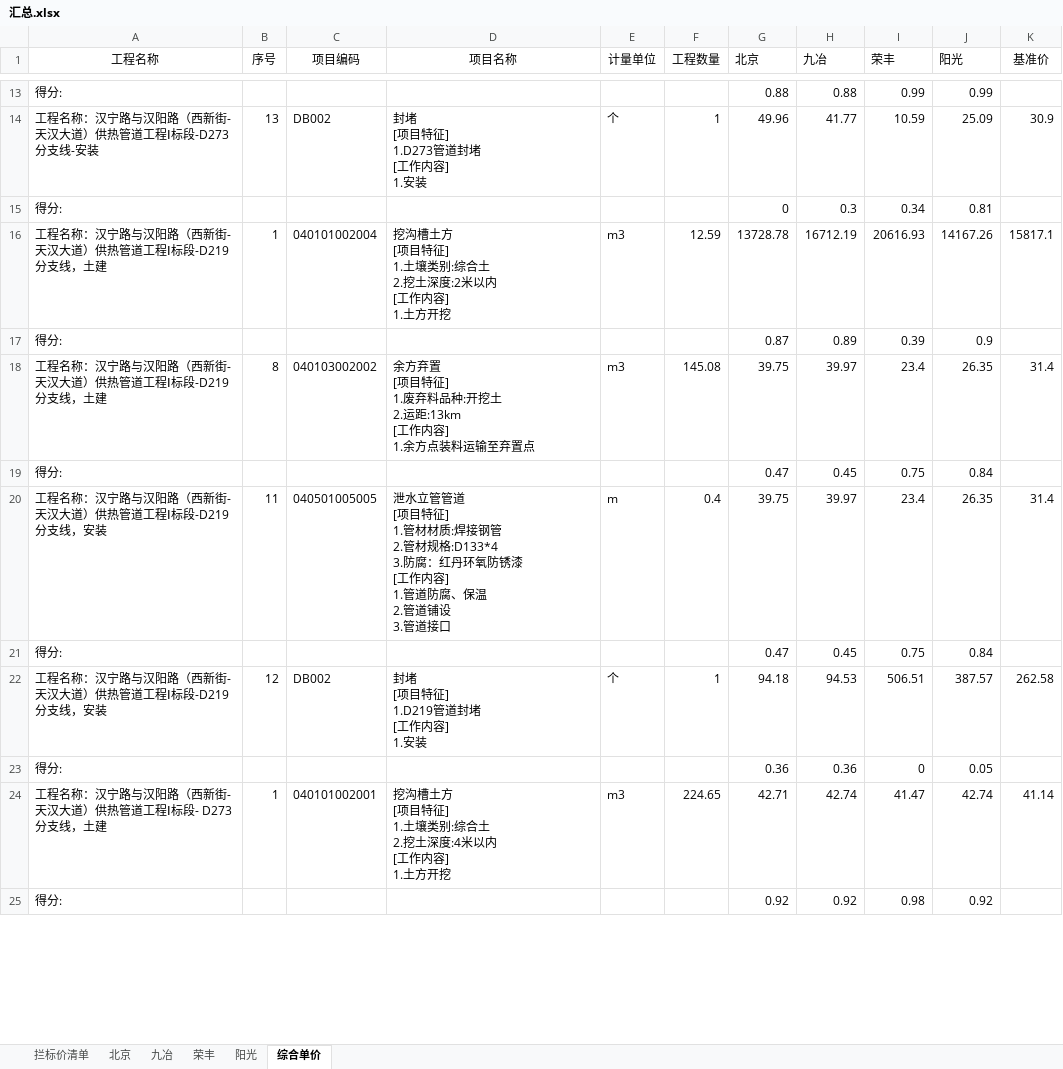
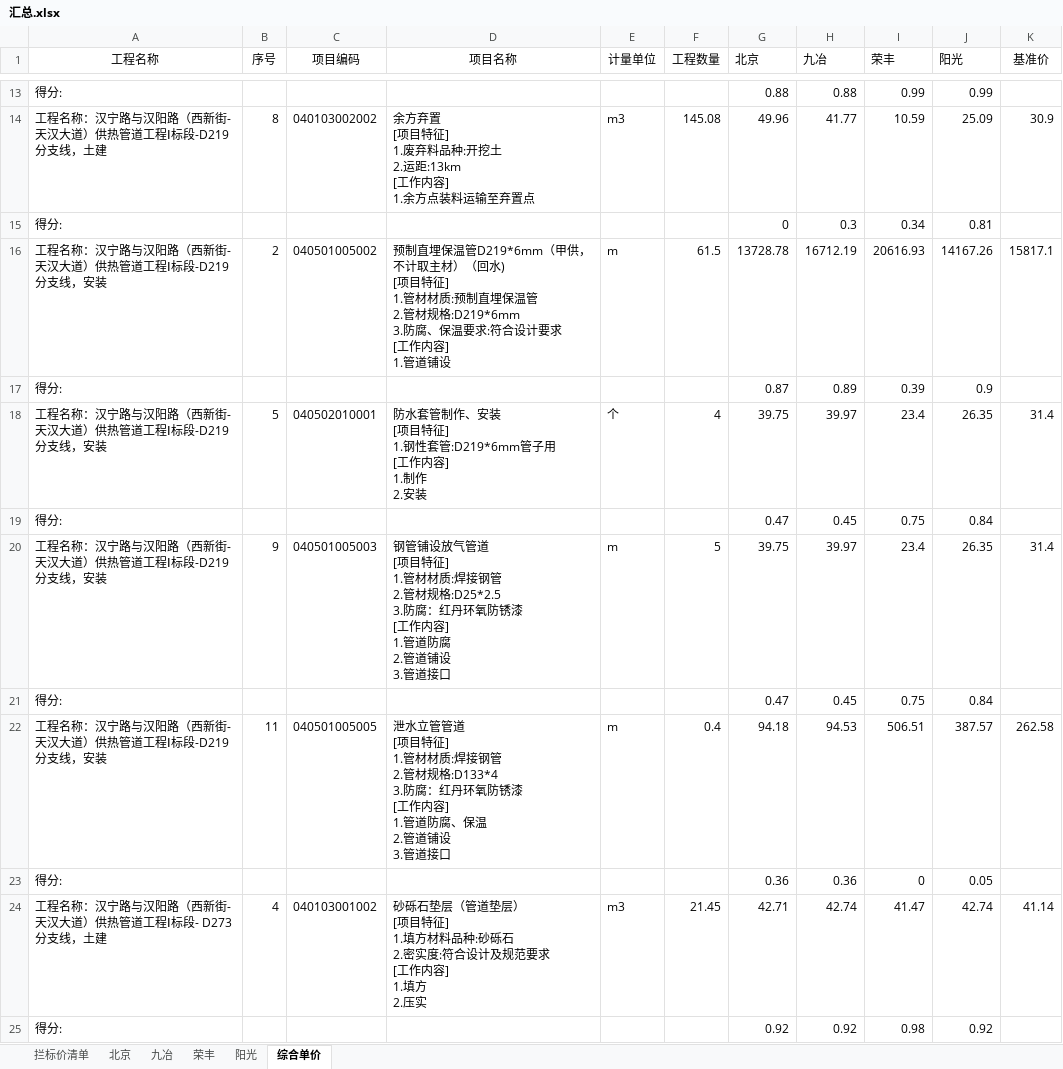
Before and after one commit to yldn/ExcelPick, an Excel workbook: IJrepo/out/production/IJrepo/汇总.xlsx, sheet 综合单价, drawn as a sheet; only a part is shown, gaps mark what is left out; values as stored, in another font and other column widths than the file's, no borders; ↵ is a line break in a cell; the diff covers the shown part only; the diff names each change by its address in the sheet, - before the commit and + after, or states it on an @@ line.

```diff
--- a/IJrepo/out/production/IJrepo/汇总.xlsx (sheet 综合单价)
+++ b/IJrepo/out/production/IJrepo/汇总.xlsx (sheet 综合单价)
-A14 (工程名称): 工程名称：汉宁路与汉阳路（西新街-天汉大道）供热管道工程Ⅰ标段-D273分支线-安装
+A14 (工程名称): 工程名称：汉宁路与汉阳路（西新街-天汉大道）供热管道工程Ⅰ标段-D219分支线，土建
-B14 (序号): 13
+B14 (序号): 8
-C14 (项目编码): DB002
+C14 (项目编码): 040103002002
-D14 (项目名称): 封堵 ↵ [项目特征] ↵ 1.D273管道封堵 ↵ [工作内容] ↵ 1.安装
+D14 (项目名称): 余方弃置 ↵ [项目特征] ↵ 1.废弃料品种:开挖土 ↵ 2.运距:13km ↵ [工作内容] ↵ 1.余方点装料运输至弃置点
-E14 (计量单位): 个
+E14 (计量单位): m3
-F14 (工程数量): 1
+F14 (工程数量): 145.08
-A16 (工程名称): 工程名称：汉宁路与汉阳路（西新街-天汉大道）供热管道工程Ⅰ标段-D219分支线，土建
+A16 (工程名称): 工程名称：汉宁路与汉阳路（西新街-天汉大道）供热管道工程Ⅰ标段-D219分支线，安装
-B16 (序号): 1
+B16 (序号): 2
-C16 (项目编码): 040101002004
+C16 (项目编码): 040501005002
-D16 (项目名称): 挖沟槽土方 ↵ [项目特征] ↵ 1.土壤类别:综合土 ↵ 2.挖土深度:2米以内 ↵ [工作内容] ↵ 1.土方开挖
+D16 (项目名称): 预制直埋保温管D219*6mm（甲供，不计取主材）（回水) ↵ [项目特征] ↵ 1.管材材质:预制直埋保温管 ↵ 2.管材规格:D219*6mm ↵ 3.防腐、保温要求:符合设计要求 ↵ [工作内容] ↵ 1.管道铺设
-E16 (计量单位): m3
+E16 (计量单位): m
-F16 (工程数量): 12.59
+F16 (工程数量): 61.5
-A18 (工程名称): 工程名称：汉宁路与汉阳路（西新街-天汉大道）供热管道工程Ⅰ标段-D219分支线，土建
+A18 (工程名称): 工程名称：汉宁路与汉阳路（西新街-天汉大道）供热管道工程Ⅰ标段-D219分支线，安装
-B18 (序号): 8
+B18 (序号): 5
-C18 (项目编码): 040103002002
+C18 (项目编码): 040502010001
-D18 (项目名称): 余方弃置 ↵ [项目特征] ↵ 1.废弃料品种:开挖土 ↵ 2.运距:13km ↵ [工作内容] ↵ 1.余方点装料运输至弃置点
+D18 (项目名称): 防水套管制作、安装 ↵ [项目特征] ↵ 1.钢性套管:D219*6mm管子用 ↵ [工作内容] ↵ 1.制作 ↵ 2.安装
-E18 (计量单位): m3
+E18 (计量单位): 个
-F18 (工程数量): 145.08
+F18 (工程数量): 4
-B20 (序号): 11
+B20 (序号): 9
-C20 (项目编码): 040501005005
+C20 (项目编码): 040501005003
-D20 (项目名称): 泄水立管管道 ↵ [项目特征] ↵ 1.管材材质:焊接钢管 ↵ 2.管材规格:D133*4 ↵ 3.防腐：红丹环氧防锈漆 ↵ [工作内容] ↵ 1.管道防腐、保温 ↵ 2.管道…
+D20 (项目名称): 钢管铺设放气管道 ↵ [项目特征] ↵ 1.管材材质:焊接钢管 ↵ 2.管材规格:D25*2.5 ↵ 3.防腐：红丹环氧防锈漆 ↵ [工作内容] ↵ 1.管道防腐 ↵ 2.管道…
-F20 (工程数量): 0.4
+F20 (工程数量): 5
-B22 (序号): 12
+B22 (序号): 11
-C22 (项目编码): DB002
+C22 (项目编码): 040501005005
-D22 (项目名称): 封堵 ↵ [项目特征] ↵ 1.D219管道封堵 ↵ [工作内容] ↵ 1.安装
+D22 (项目名称): 泄水立管管道 ↵ [项目特征] ↵ 1.管材材质:焊接钢管 ↵ 2.管材规格:D133*4 ↵ 3.防腐：红丹环氧防锈漆 ↵ [工作内容] ↵ 1.管道防腐、保温 ↵ 2.管道铺设 ↵ 3.管道接口
-E22 (计量单位): 个
+E22 (计量单位): m
-F22 (工程数量): 1
+F22 (工程数量): 0.4
-B24 (序号): 1
+B24 (序号): 4
-C24 (项目编码): 040101002001
+C24 (项目编码): 040103001002
-D24 (项目名称): 挖沟槽土方 ↵ [项目特征] ↵ 1.土壤类别:综合土 ↵ 2.挖土深度:4米以内 ↵ [工作内容] ↵ 1.土方开挖
+D24 (项目名称): 砂砾石垫层（管道垫层） ↵ [项目特征] ↵ 1.填方材料品种:砂砾石 ↵ 2.密实度:符合设计及规范要求 ↵ [工作内容] ↵ 1.填方 ↵ 2.压实
-F24 (工程数量): 224.65
+F24 (工程数量): 21.45
```
Also changed, not shown: 124 edited cells elsewhere in this sheet, 2 other files.
